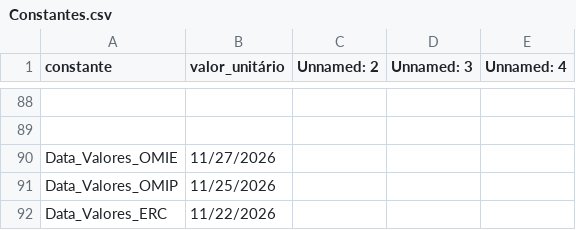
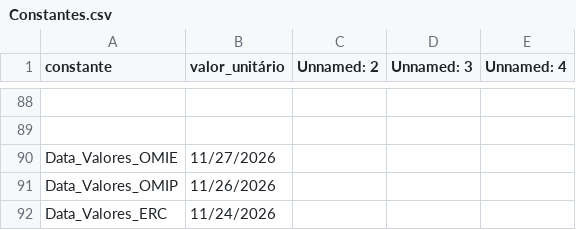
Before and after one commit to tiagofelicia/dados-energia, a CSV file: data/simuladores/simulador-tarifarios-eletricidade/csv/Constantes.csv, drawn as a sheet; only a part is shown, gaps mark what is left out; the diff names each change by its address in the sheet, - before the commit and + after, or states it on an @@ line.

```diff
--- a/data/simuladores/simulador-tarifarios-eletricidade/csv/Constantes.csv
+++ b/data/simuladores/simulador-tarifarios-eletricidade/csv/Constantes.csv
-B91 (valor_unitário): 11/25/2026
+B91 (valor_unitário): 11/26/2026
-B92 (valor_unitário): 11/22/2026
+B92 (valor_unitário): 11/24/2026
```
Also changed, not shown: 4 other files.
